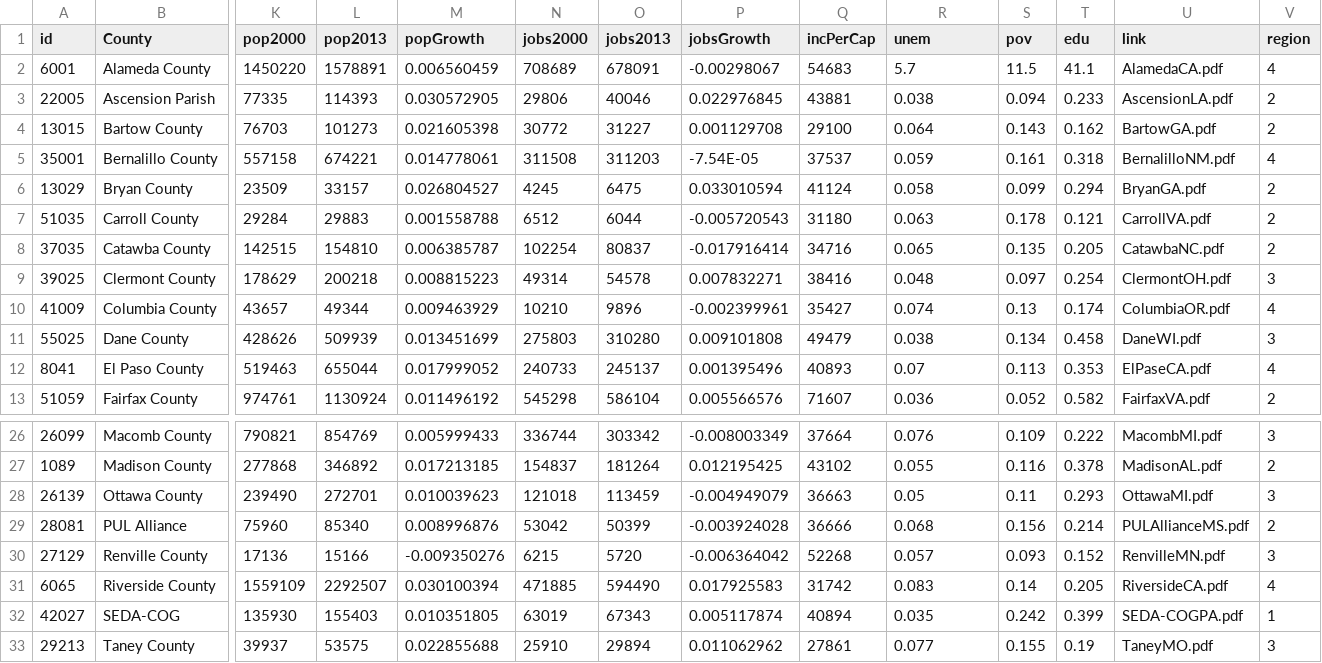
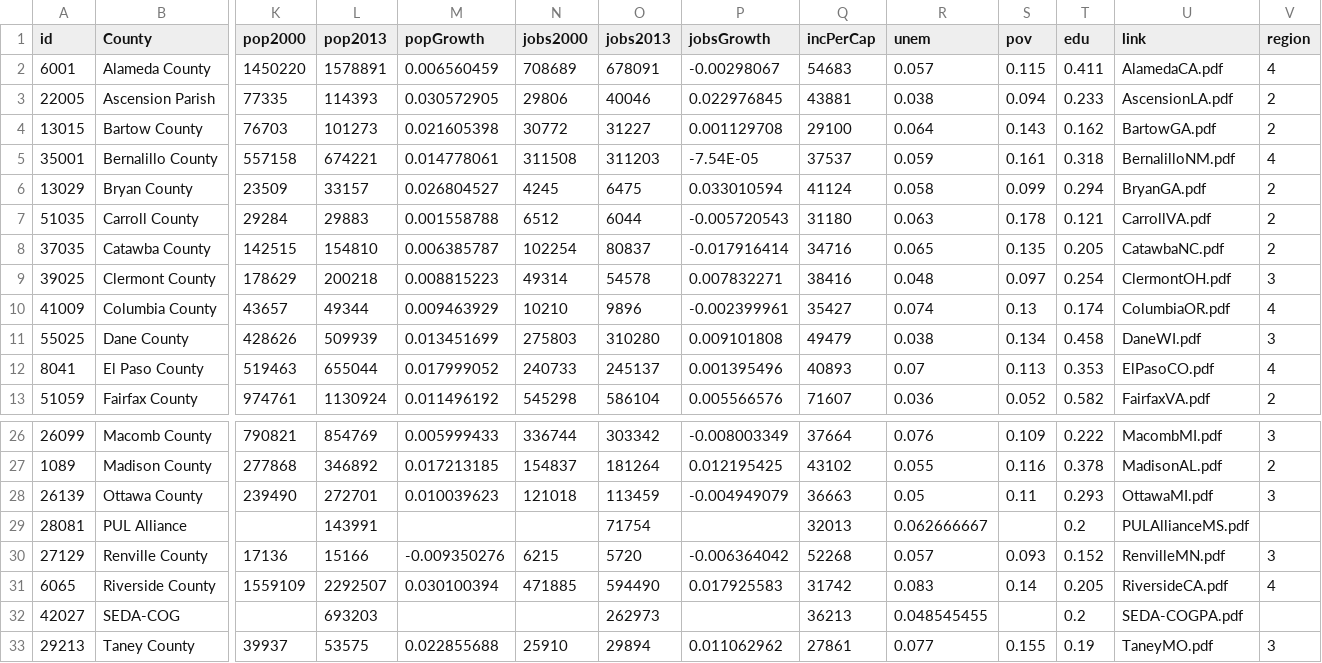
Before and after one commit to nikAleksandr/strong-economies, a CSV file: data/EDMapData.csv, drawn as a sheet; only a part is shown, gaps mark what is left out; the diff names each change by its address in the sheet, - before the commit and + after, or states it on an @@ line.

```diff
--- a/data/EDMapData.csv
+++ b/data/EDMapData.csv
-R2 (unem): 5.7
+R2 (unem): 0.057
-S2 (pov): 11.5
+S2 (pov): 0.115
-T2 (edu): 41.1
+T2 (edu): 0.411
-U12 (link): ElPaseCA.pdf
+U12 (link): ElPasoCO.pdf
-K29 (pop2000): 75960
+K29 (pop2000): (empty)
-L29 (pop2013): 85340
+L29 (pop2013): 143991
-M29 (popGrowth): 0.008996876
+M29 (popGrowth): (empty)
-N29 (jobs2000): 53042
+N29 (jobs2000): (empty)
-O29 (jobs2013): 50399
+O29 (jobs2013): 71754
-P29 (jobsGrowth): -0.003924028
+P29 (jobsGrowth): (empty)
-Q29 (incPerCap): 36666
+Q29 (incPerCap): 32013
-R29 (unem): 0.068
+R29 (unem): 0.062666667
-S29 (pov): 0.156
+S29 (pov): (empty)
-T29 (edu): 0.214
+T29 (edu): 0.2
-V29 (region): 2
+V29 (region): (empty)
-K32 (pop2000): 135930
+K32 (pop2000): (empty)
-L32 (pop2013): 155403
+L32 (pop2013): 693203
-M32 (popGrowth): 0.010351805
+M32 (popGrowth): (empty)
-N32 (jobs2000): 63019
+N32 (jobs2000): (empty)
-O32 (jobs2013): 67343
+O32 (jobs2013): 262973
-P32 (jobsGrowth): 0.005117874
+P32 (jobsGrowth): (empty)
-Q32 (incPerCap): 40894
+Q32 (incPerCap): 36213
-R32 (unem): 0.035
+R32 (unem): 0.048545455
-S32 (pov): 0.242
+S32 (pov): (empty)
-T32 (edu): 0.399
+T32 (edu): 0.2
-V32 (region): 1
+V32 (region): (empty)
```
Also changed, not shown: 19 other files.
